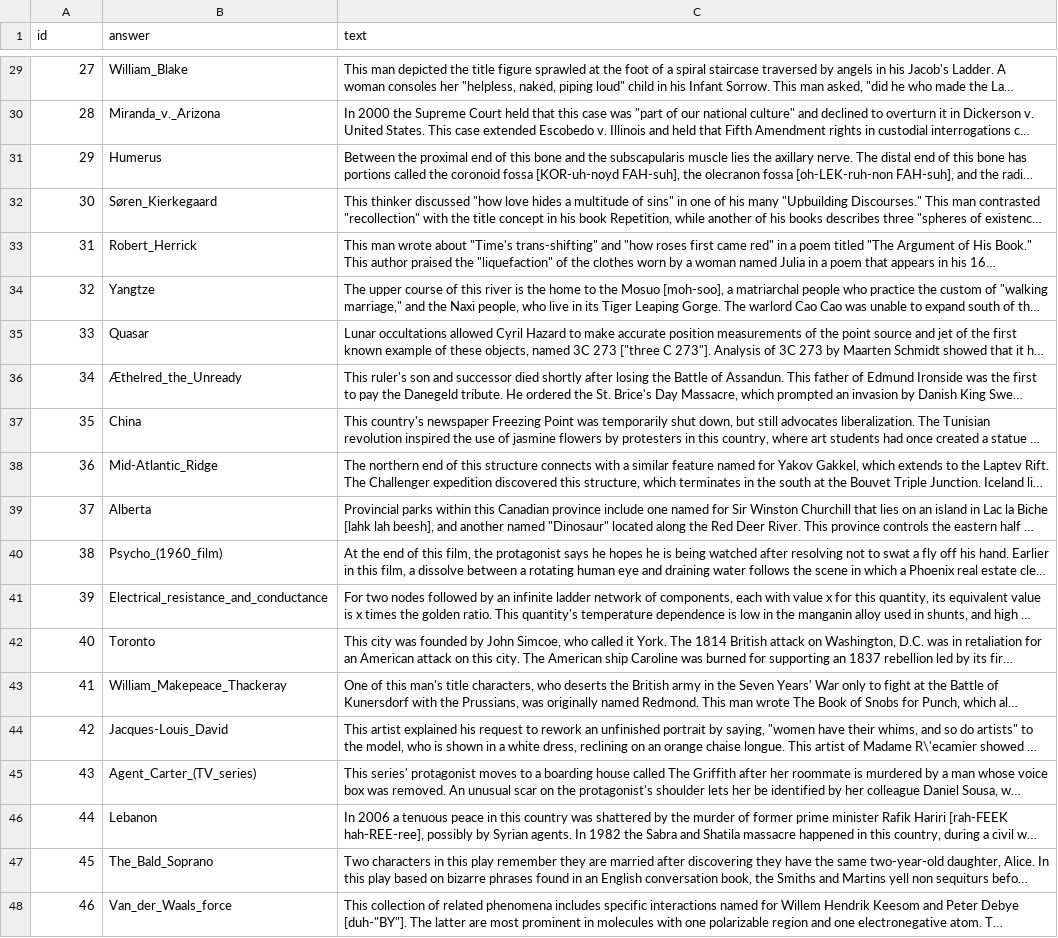
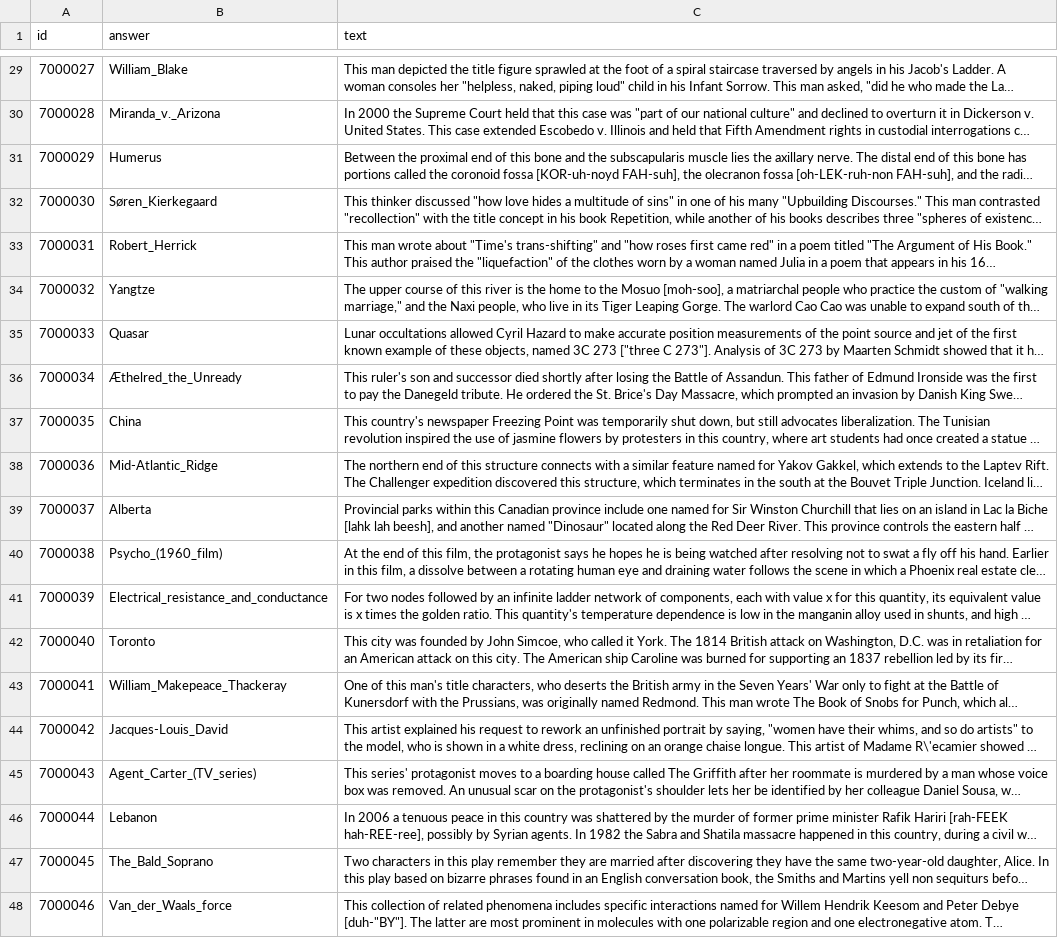
Before and after one commit to Pinafore/qb, a CSV file: data/internal/expo/2015_hsnct.csv, drawn as a sheet; only a part is shown, gaps mark what is left out; long unchanged cells end in …; the diff covers the shown part only; the diff names each change by its address in the sheet, - before the commit and + after, or states it on an @@ line.

```diff
--- a/data/internal/expo/2015_hsnct.csv
+++ b/data/internal/expo/2015_hsnct.csv
-A29 (id): 27
+A29 (id): 7000027
-A30 (id): 28
+A30 (id): 7000028
-A31 (id): 29
+A31 (id): 7000029
-A32 (id): 30
+A32 (id): 7000030
-A33 (id): 31
+A33 (id): 7000031
-A34 (id): 32
+A34 (id): 7000032
-A35 (id): 33
+A35 (id): 7000033
-A36 (id): 34
+A36 (id): 7000034
-A37 (id): 35
+A37 (id): 7000035
-A38 (id): 36
+A38 (id): 7000036
-A39 (id): 37
+A39 (id): 7000037
-A40 (id): 38
+A40 (id): 7000038
-A41 (id): 39
+A41 (id): 7000039
-A42 (id): 40
+A42 (id): 7000040
-A43 (id): 41
+A43 (id): 7000041
-A44 (id): 42
+A44 (id): 7000042
-A45 (id): 43
+A45 (id): 7000043
-A46 (id): 44
+A46 (id): 7000044
-A47 (id): 45
+A47 (id): 7000045
-A48 (id): 46
+A48 (id): 7000046
```
Also changed, not shown: 27 edited cells elsewhere in this file, data/internal/expo/2016_hsnct.csv.
